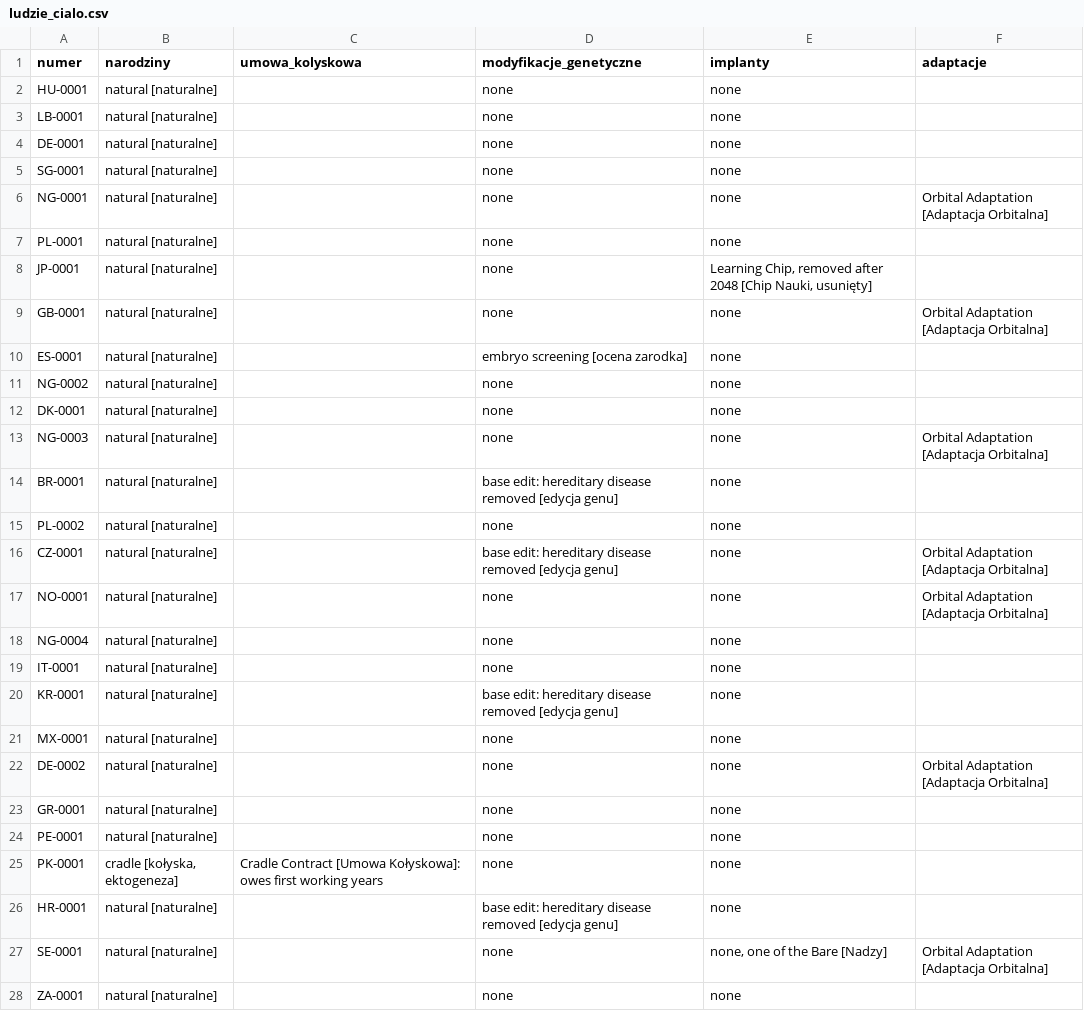
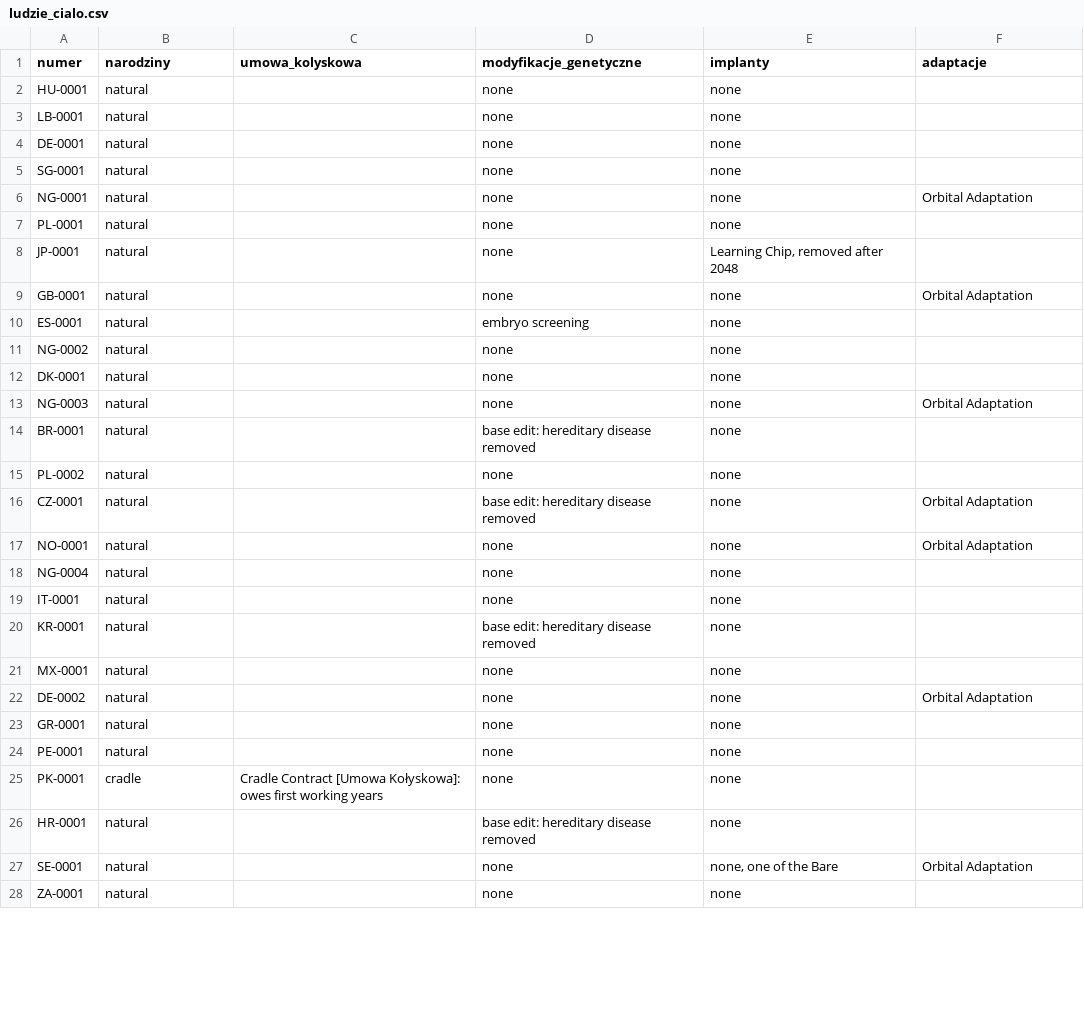
Before and after one commit to himikogalaxy/himiko, a CSV file: ludzie_cialo.csv, drawn as a sheet; only a part is shown; the diff covers the shown part only.

```diff
--- a/ludzie_cialo.csv
+++ b/ludzie_cialo.csv
@@ -1,28 +1,28 @@
 numer,narodziny,umowa_kolyskowa,modyfikacje_genetyczne,implanty,adaptacje
-HU-0001,natural [naturalne],,none,none,
-LB-0001,natural [naturalne],,none,none,
-DE-0001,natural [naturalne],,none,none,
-SG-0001,natural [naturalne],,none,none,
-NG-0001,natural [naturalne],,none,none,Orbital Adaptation [Adaptacja Orbitalna]
-PL-0001,natural [naturalne],,none,none,
-JP-0001,natural [naturalne],,none,"Learning Chip, removed after 2048 [Chip Nauki, usunięty]",
-GB-0001,natural [naturalne],,none,none,Orbital Adaptation [Adaptacja Orbitalna]
-ES-0001,natural [naturalne],,embryo screening [ocena zarodka],none,
-NG-0002,natural [naturalne],,none,none,
-DK-0001,natural [naturalne],,none,none,
-NG-0003,natural [naturalne],,none,none,Orbital Adaptation [Adaptacja Orbitalna]
-BR-0001,natural [naturalne],,base edit: hereditary disease removed [edycja genu],none,
-PL-0002,natural [naturalne],,none,none,
-CZ-0001,natural [naturalne],,base edit: hereditary disease removed [edycja genu],none,Orbital Adaptation [Adaptacja Orbitalna]
-NO-0001,natural [naturalne],,none,none,Orbital Adaptation [Adaptacja Orbitalna]
-NG-0004,natural [naturalne],,none,none,
-IT-0001,natural [naturalne],,none,none,
-KR-0001,natural [naturalne],,base edit: hereditary disease removed [edycja genu],none,
-MX-0001,natural [naturalne],,none,none,
-DE-0002,natural [naturalne],,none,none,Orbital Adaptation [Adaptacja Orbitalna]
-GR-0001,natural [naturalne],,none,none,
-PE-0001,natural [naturalne],,none,none,
-PK-0001,"cradle [kołyska, ektogeneza]",Cradle Contract [Umowa Kołyskowa]: owes first working years,none,none,
-HR-0001,natural [naturalne],,base edit: hereditary disease removed [edycja genu],none,
-SE-0001,natural [naturalne],,none,"none, one of the Bare [Nadzy]",Orbital Adaptation [Adaptacja Orbitalna]
-ZA-0001,natural [naturalne],,none,none,
+HU-0001,natural,,none,none,
+LB-0001,natural,,none,none,
+DE-0001,natural,,none,none,
+SG-0001,natural,,none,none,
+NG-0001,natural,,none,none,Orbital Adaptation
+PL-0001,natural,,none,none,
+JP-0001,natural,,none,"Learning Chip, removed after 2048",
+GB-0001,natural,,none,none,Orbital Adaptation
+ES-0001,natural,,embryo screening,none,
+NG-0002,natural,,none,none,
+DK-0001,natural,,none,none,
+NG-0003,natural,,none,none,Orbital Adaptation
+BR-0001,natural,,base edit: hereditary disease removed,none,
+PL-0002,natural,,none,none,
+CZ-0001,natural,,base edit: hereditary disease removed,none,Orbital Adaptation
+NO-0001,natural,,none,none,Orbital Adaptation
+NG-0004,natural,,none,none,
+IT-0001,natural,,none,none,
+KR-0001,natural,,base edit: hereditary disease removed,none,
+MX-0001,natural,,none,none,
+DE-0002,natural,,none,none,Orbital Adaptation
+GR-0001,natural,,none,none,
+PE-0001,natural,,none,none,
+PK-0001,cradle,Cradle Contract [Umowa Kołyskowa]: owes first working years,none,none,
+HR-0001,natural,,base edit: hereditary disease removed,none,
+SE-0001,natural,,none,"none, one of the Bare",Orbital Adaptation
+ZA-0001,natural,,none,none,
```
Also changed, not shown: 126 edited cells elsewhere in this file, ludzie_zycie.csv, mieszkania.csv, 34 other files.
